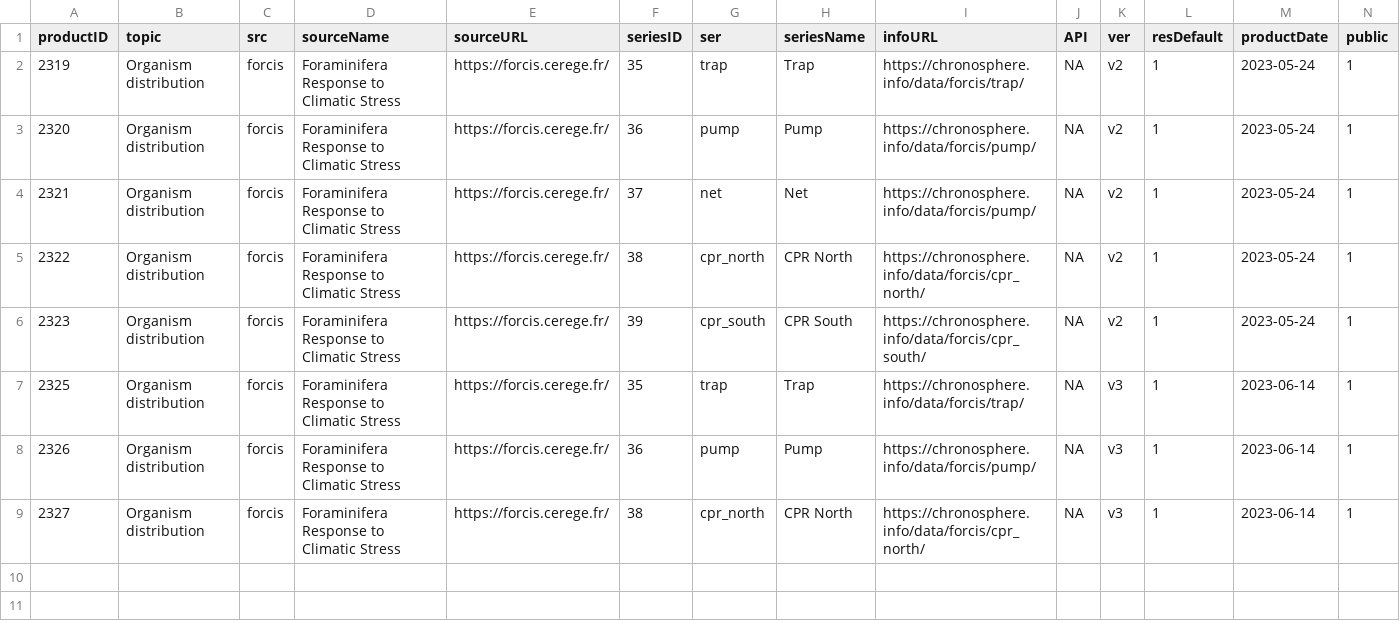
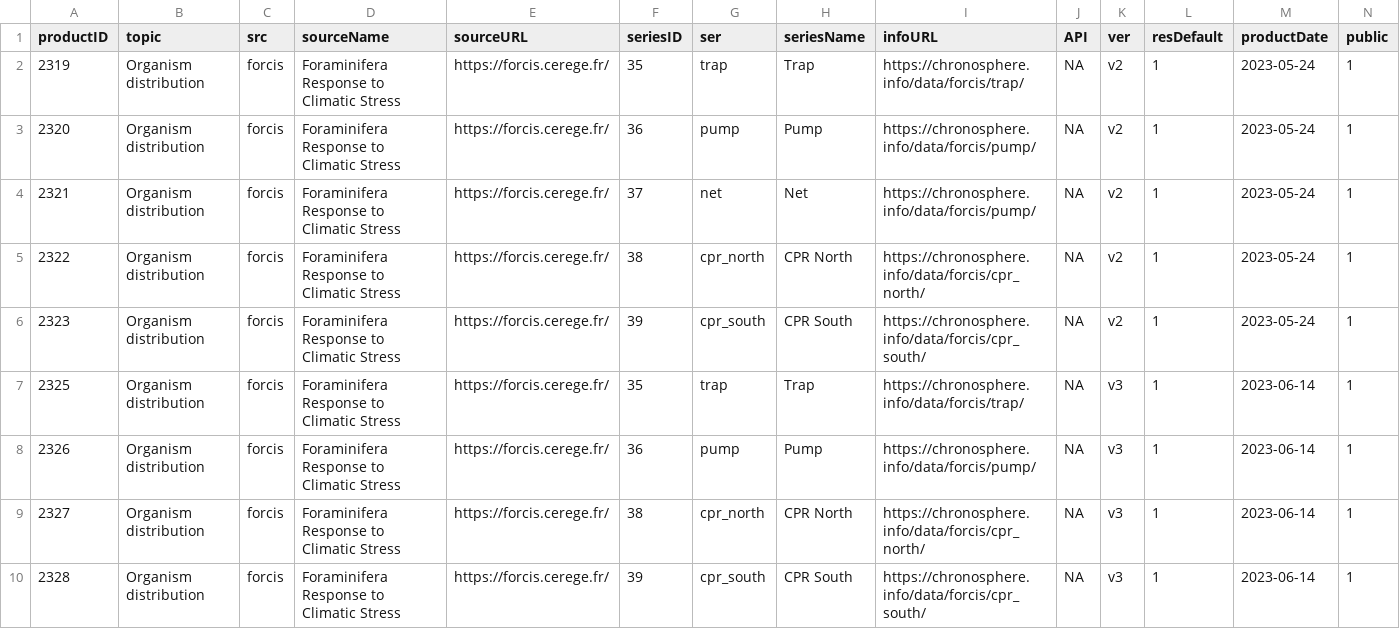
Before and after one commit to chronosphere-info/chrono_arch_2, a CSV file: users/public/R/forcis.csv, drawn as a sheet; only a part is shown; rows hold the shown columns only; the diff names each change by its address in the sheet, - before the commit and + after, or states it on an @@ line.

Commit message:
Update to version 20231208_b202

```diff
--- a/users/public/R/forcis.csv
+++ b/users/public/R/forcis.csv
+row 10: 2328 | Organism distribution | forcis | Foraminifera Response to Climatic Stress | https://forcis.cerege.fr/ | 39 | cpr_south | CPR South | https://chronosphere.info/data/forcis/cpr_south/ | NA | v3 | 1 | 2023-06-14 | 1
```
Also changed, not shown: users/public/R/subguide.csv, 2 other files.
